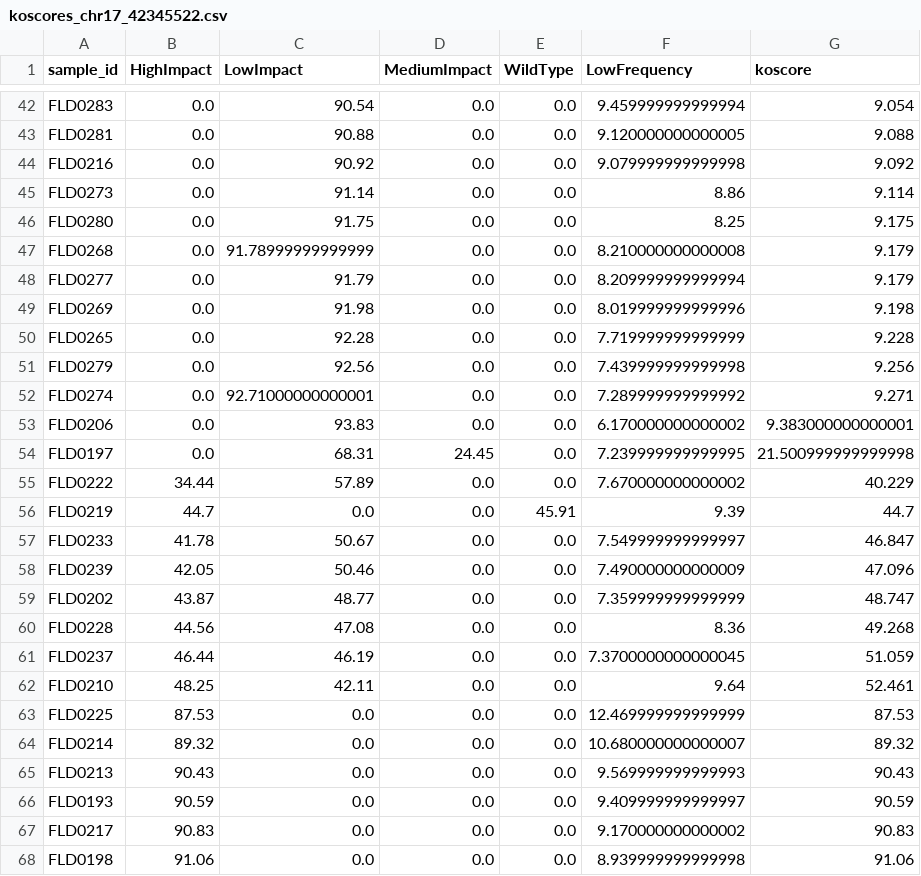
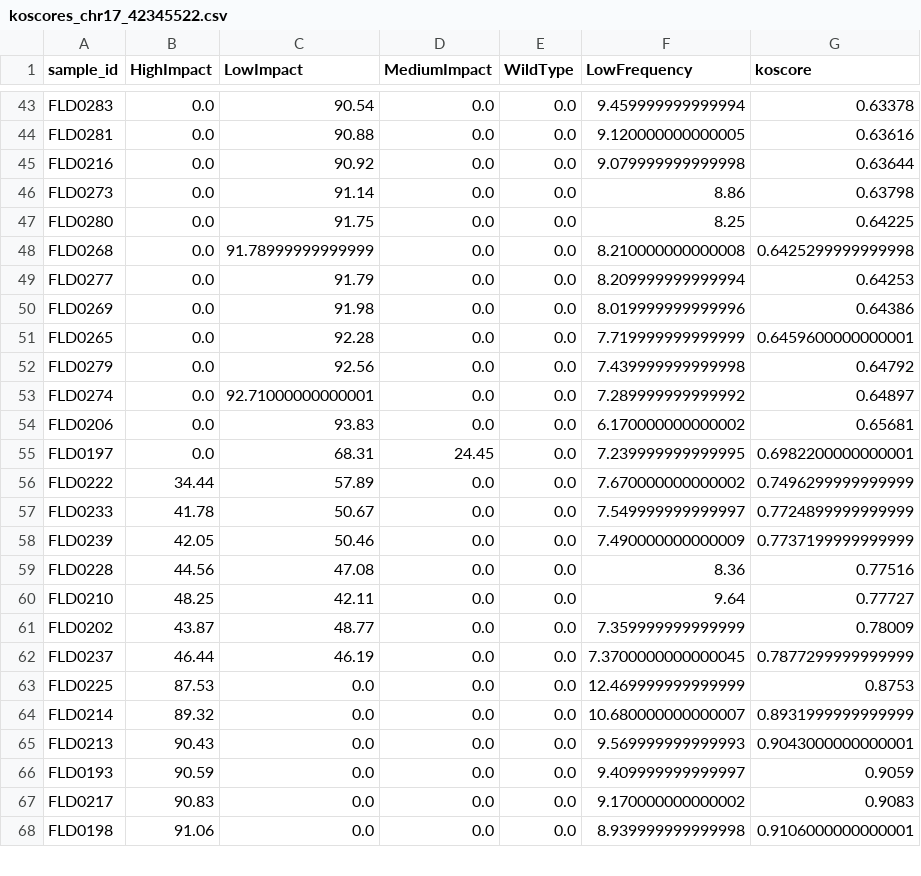
Before and after one commit to alanwilter/GenEditID, a CSV file: data/GEP00001/editid_variantid/koscores_chr17_42345522.csv, drawn as a sheet; only a part is shown, gaps mark what is left out; removed rows and columns are numbered as before the commit, all else as after; the diff covers the shown part only; the diff names each change by its address in the sheet, - before the commit and + after, or states it on an @@ line.

```diff
--- a/data/GEP00001/editid_variantid/koscores_chr17_42345522.csv
+++ b/data/GEP00001/editid_variantid/koscores_chr17_42345522.csv
-G43 (koscore): 9.054
+G43 (koscore): 0.63378
-G44 (koscore): 9.088
+G44 (koscore): 0.63616
-G45 (koscore): 9.092
+G45 (koscore): 0.63644
-G46 (koscore): 9.114
+G46 (koscore): 0.63798
-G47 (koscore): 9.175
+G47 (koscore): 0.64225
-G48 (koscore): 9.179
+G48 (koscore): 0.6425299999999998
-G49 (koscore): 9.179
+G49 (koscore): 0.64253
-G50 (koscore): 9.198
+G50 (koscore): 0.64386
-G51 (koscore): 9.228
+G51 (koscore): 0.6459600000000001
-G52 (koscore): 9.256
+G52 (koscore): 0.64792
-G53 (koscore): 9.271
+G53 (koscore): 0.64897
-G54 (koscore): 9.383000000000001
+G54 (koscore): 0.65681
-G55 (koscore): 21.500999999999998
+G55 (koscore): 0.6982200000000001
-G56 (koscore): 40.229
+G56 (koscore): 0.7496299999999999
-row 56: FLD0219 | 44.7 | 0.0 | 0.0 | 45.91 | 9.39 | 44.7
-G57 (koscore): 46.847
+G57 (koscore): 0.7724899999999999
-G58 (koscore): 47.096
+G58 (koscore): 0.7737199999999999
-row 59: FLD0202 | 43.87 | 48.77 | 0.0 | 0.0 | 7.359999999999999 | 48.747
-G59 (koscore): 49.268
+G59 (koscore): 0.77516
-row 61: FLD0237 | 46.44 | 46.19 | 0.0 | 0.0 | 7.3700000000000045 | 51.059
-G60 (koscore): 52.461
+G60 (koscore): 0.77727
+row 61: FLD0202 | 43.87 | 48.77 | 0.0 | 0.0 | 7.359999999999999 | 0.78009
+row 62: FLD0237 | 46.44 | 46.19 | 0.0 | 0.0 | 7.3700000000000045 | 0.7877299999999999
-G63 (koscore): 87.53
+G63 (koscore): 0.8753
-G64 (koscore): 89.32
+G64 (koscore): 0.8931999999999999
-G65 (koscore): 90.43
+G65 (koscore): 0.9043000000000001
-G66 (koscore): 90.59
+G66 (koscore): 0.9059
-G67 (koscore): 90.83
+G67 (koscore): 0.9083
-G68 (koscore): 91.06
+G68 (koscore): 0.9106000000000001
```
Also changed, not shown: 1 added row, 9 moved rows and 17 edited cells elsewhere in this file, data/GEP00001/editid_variantid/expression_data_normalised_and_combined.csv, data/GEP00005/editid_variantid/koscores_chr16_53704130.csv, 39 other files.
